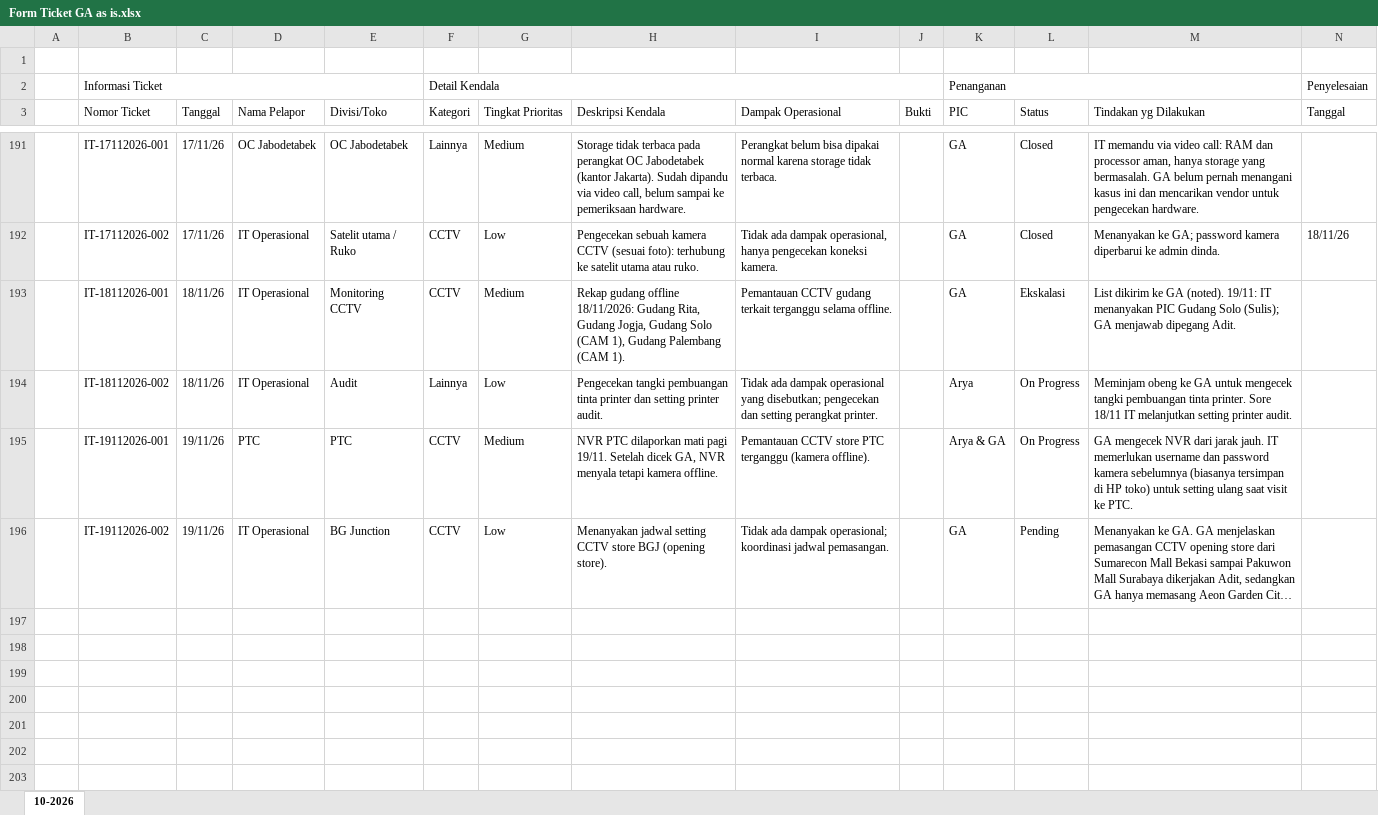
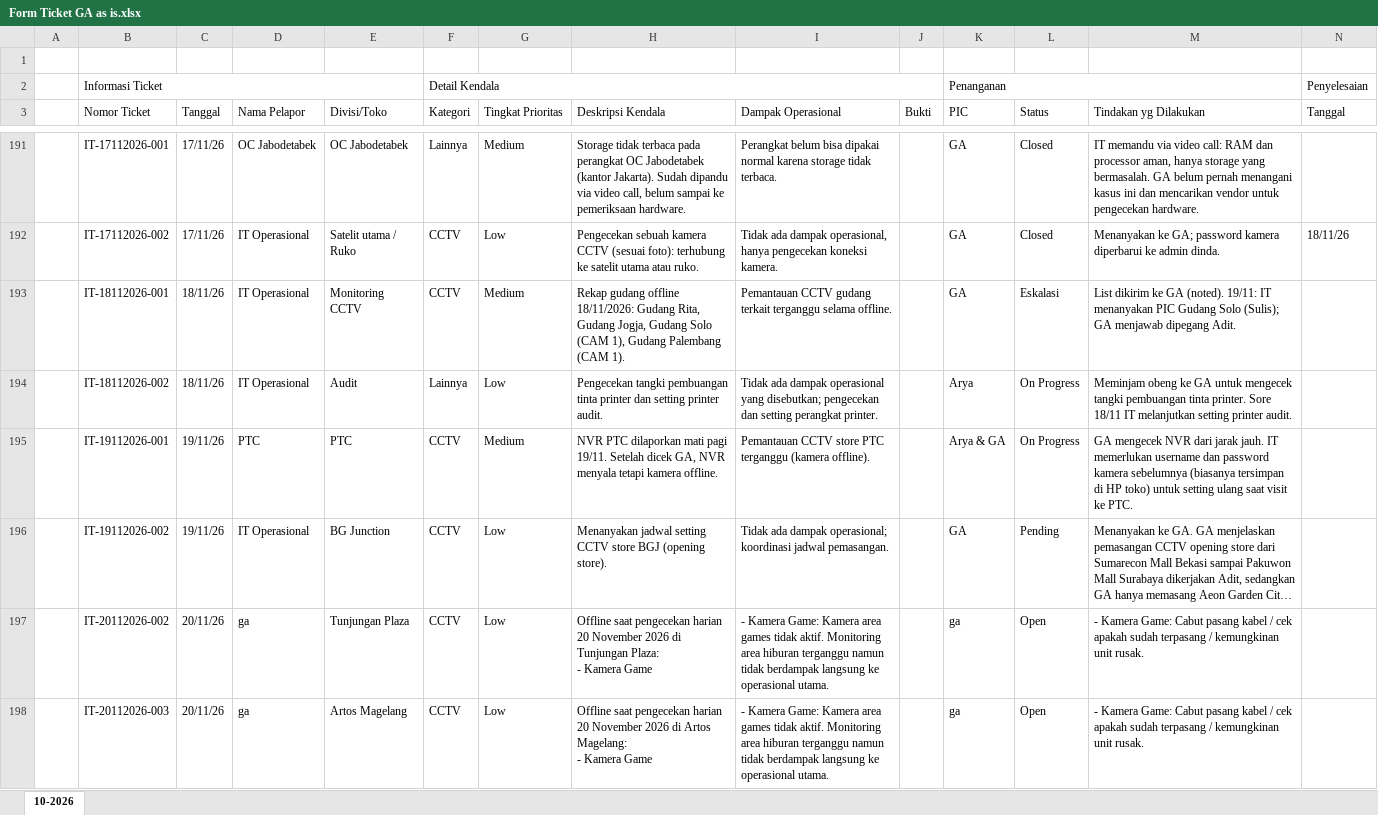
Before and after one commit to AryaYoo/go-note-it-ticket, an Excel workbook: Form Ticket GA as is.xlsx, sheet 10-2026, drawn as a sheet; only a part is shown, gaps mark what is left out; long unchanged cells end in …; values as stored, in another font and other column widths than the file's, no cell formats; rows hold the shown columns only; ↵ is a line break in a cell; the diff covers the shown part only; the diff names each change by its address in the sheet, - before the commit and + after, or states it on an @@ line.

```diff
--- a/Form Ticket GA as is.xlsx (sheet 10-2026)
+++ b/Form Ticket GA as is.xlsx (sheet 10-2026)
-L193 (Status): Ekskalasi
+L193 (Status): Eskalasi
+row 197:  | IT-20112026-002 | 20/11/26 | ga | Tunjungan Plaza | CCTV | Low | Offline saat pengecekan harian 20 November 2026 di Tunjungan Plaza: ↵ - Kamera Game | - Kamera Game: Kamera area games tidak aktif. Monitoring area hiburan terganggu namun tidak berdampak langsung ke operasional utama. |  | ga | Open | - Kamera Game: Cabut pasang kabel / cek apakah sudah terpasang / kemungkinan unit rusak.
+row 198:  | IT-20112026-003 | 20/11/26 | ga | Artos Magelang | CCTV | Low | Offline saat pengecekan harian 20 November 2026 di Artos Magelang: ↵ - Kamera Game | - Kamera Game: Kamera area games tidak aktif. Monitoring area hiburan terganggu namun tidak berdampak langsung ke operasional utama. |  | ga | Open | - Kamera Game: Cabut pasang kabel / cek apakah sudah terpasang / kemungkinan unit rusak.
```
Also changed, not shown: 18 added rows and 50 edited cells elsewhere in this sheet, cell formats, Form Ticket IT as is.xlsx, 1 other file.
